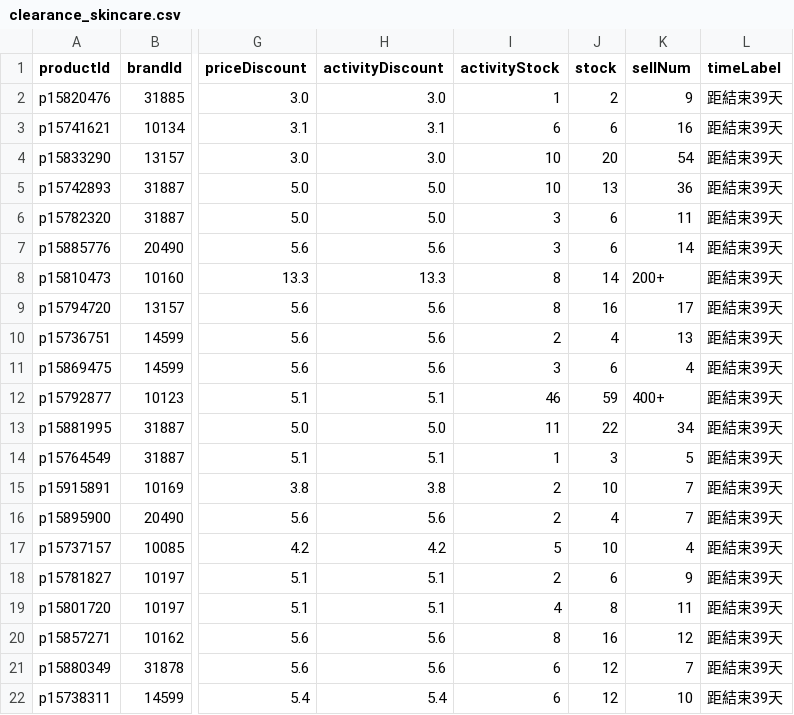
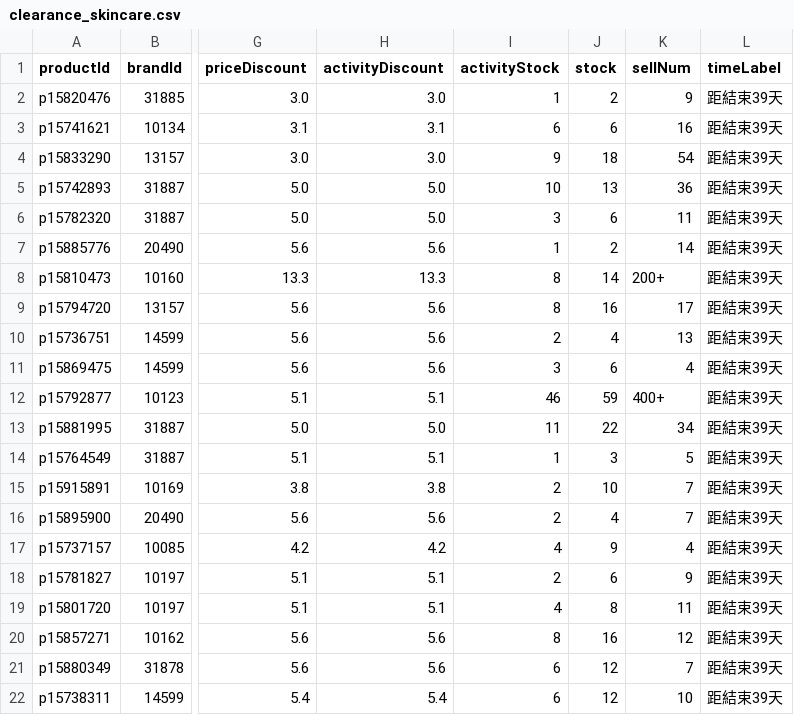
Before and after one commit to sophia-zhang-qwq/cdf-tracker, a CSV file: clearance/clearance_skincare.csv, drawn as a sheet; only a part is shown, gaps mark what is left out; the diff names each change by its address in the sheet, - before the commit and + after, or states it on an @@ line.

```diff
--- a/clearance/clearance_skincare.csv
+++ b/clearance/clearance_skincare.csv
-I4 (activityStock): 10
+I4 (activityStock): 9
-J4 (stock): 20
+J4 (stock): 18
-I7 (activityStock): 3
+I7 (activityStock): 1
-J7 (stock): 6
+J7 (stock): 2
-I17 (activityStock): 5
+I17 (activityStock): 4
-J17 (stock): 10
+J17 (stock): 9
```
Also changed, not shown: clearance/today_skincare.csv, 1 other file.
